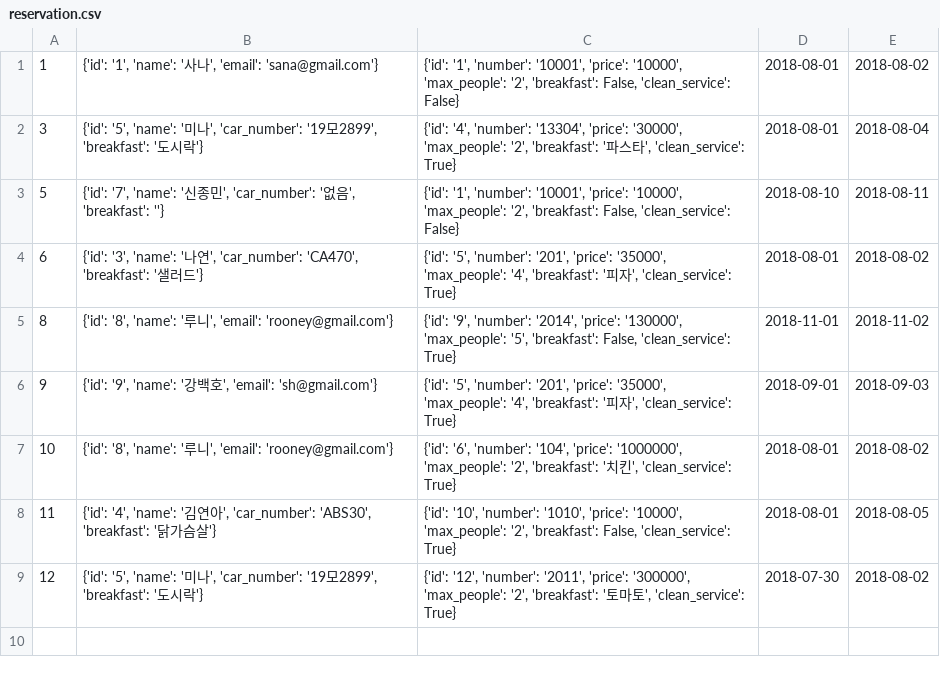
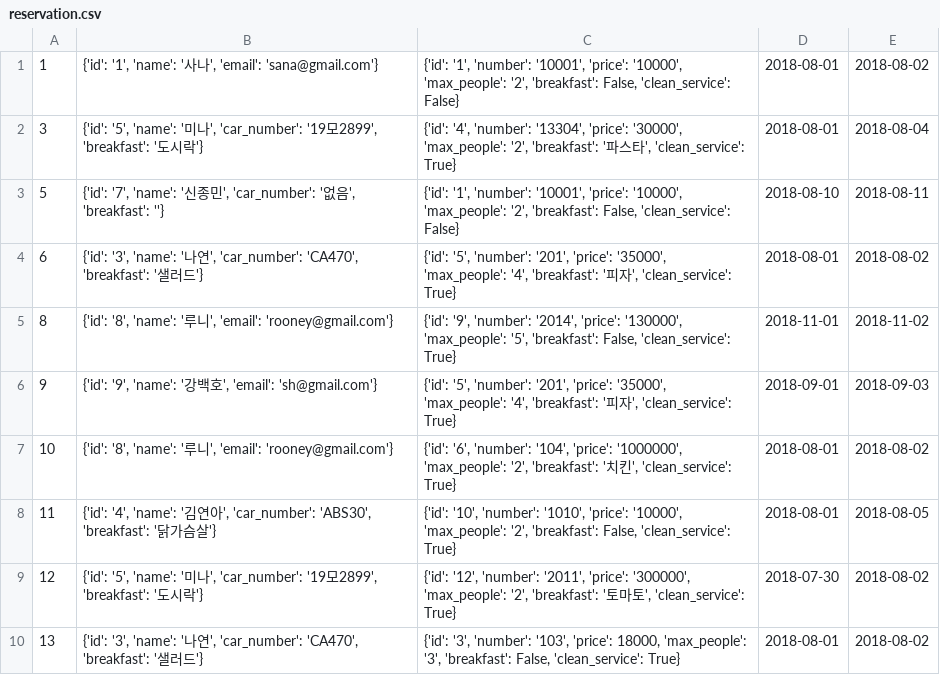
Before and after one commit to seokjaehong/albs_study, a CSV file: project/hotel_project/csv_files/reservation.csv, drawn as a sheet; the diff names each change by its address in the sheet, - before the commit and + after, or states it on an @@ line.

Commit message:
HotelManagement 내에 Filehandler Management를 분리

```diff
--- a/project/hotel_project/csv_files/reservation.csv
+++ b/project/hotel_project/csv_files/reservation.csv
+row 10: 13 | {'id': '3', 'name': '나연', 'car_number': 'CA470', 'breakfast': '샐러드'} | {'id': '3', 'number': '103', 'price': 18000, 'max_people': '3', 'breakfast': False, 'clean_service': True} | 2018-08-01 | 2018-08-02
```
Also changed, not shown: project/hotel_project/csv_files/customer.csv, project/hotel_project/csv_files/room.csv, 3 other files.
